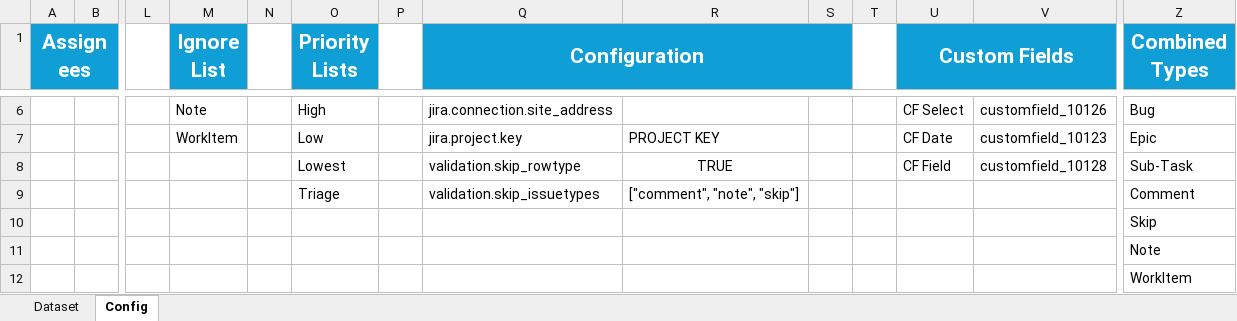
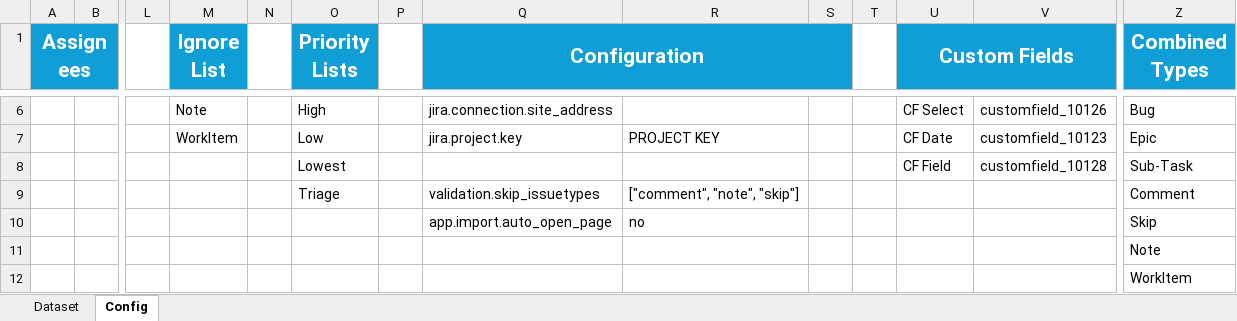
Before and after one commit to DeerHide/jira-toolkit, an Excel workbook: resources/templates/ImportTemplate.xlsx, sheet Config, drawn as a sheet; only a part is shown, gaps mark what is left out; values as stored, in another font and other column widths than the file's, no borders; table styles not drawn; removed rows and columns are numbered as before the commit, all else as after; rows hold the shown columns only; the diff names each change by its address in the sheet, - before the commit and + after, or states it on an @@ line.

Commit message:
Update ImportTemplate.xlsx to reflect recent changes (configuration)

```diff
--- a/resources/templates/ImportTemplate.xlsx (sheet Config)
+++ b/resources/templates/ImportTemplate.xlsx (sheet Config)
-Q8 (Configuration): validation.skip_rowtype
+Q8 (Configuration): (empty)
-R8: TRUE
+R8: (empty)
-row 10:  |  |  |  |  |  |  |  |  |  |  |  |  | Skip
+row 10:  |  |  |  |  |  |  | app.import.auto_open_page | no |  |  |  |  | Skip
```
Also changed, not shown: sheet Dataset.
